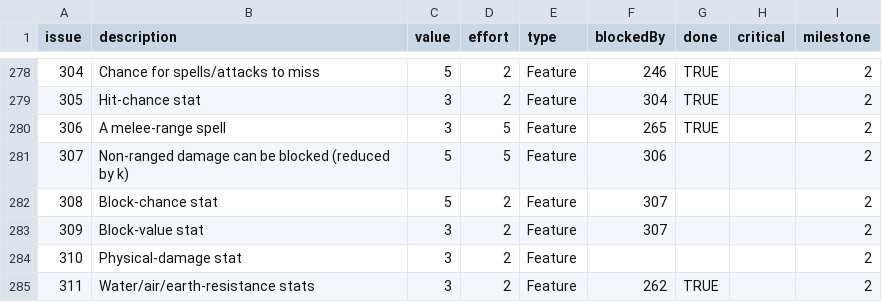
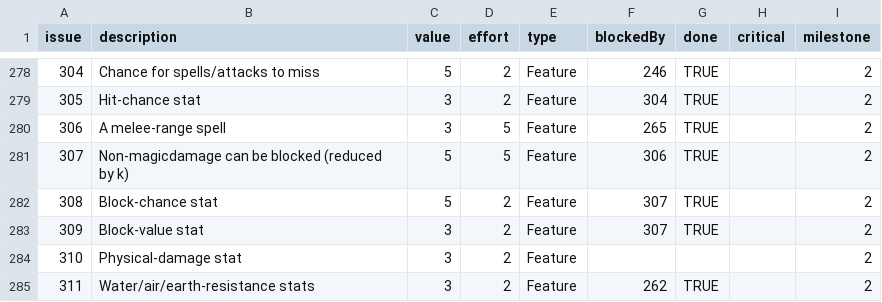
Before and after one commit to timgurto/Hellas, a CSV file: doc/backlog/backlog.csv, drawn as a sheet; only a part is shown, gaps mark what is left out.

Commit message:
Apply block chance/value stats to combat

```diff
--- a/doc/backlog/backlog.csv
+++ b/doc/backlog/backlog.csv
@@ -280,5 +280,5 @@ issue,description,value,effort,type,blockedBy,done,critical,milestone
 306,A melee-range spell,3,5,Feature,265,TRUE,,2
-307,Non-ranged damage can be blocked (reduced by k),5,5,Feature,306,,,2
-308,Block-chance stat,5,2,Feature,307,,,2
-309,Block-value stat,3,2,Feature,307,,,2
+307,Non-magicdamage can be blocked (reduced by k),5,5,Feature,306,TRUE,,2
+308,Block-chance stat,5,2,Feature,307,TRUE,,2
+309,Block-value stat,3,2,Feature,307,TRUE,,2
 310,Physical-damage stat,3,2,Feature,,,,2
```
Also changed, not shown: 6 other files.
